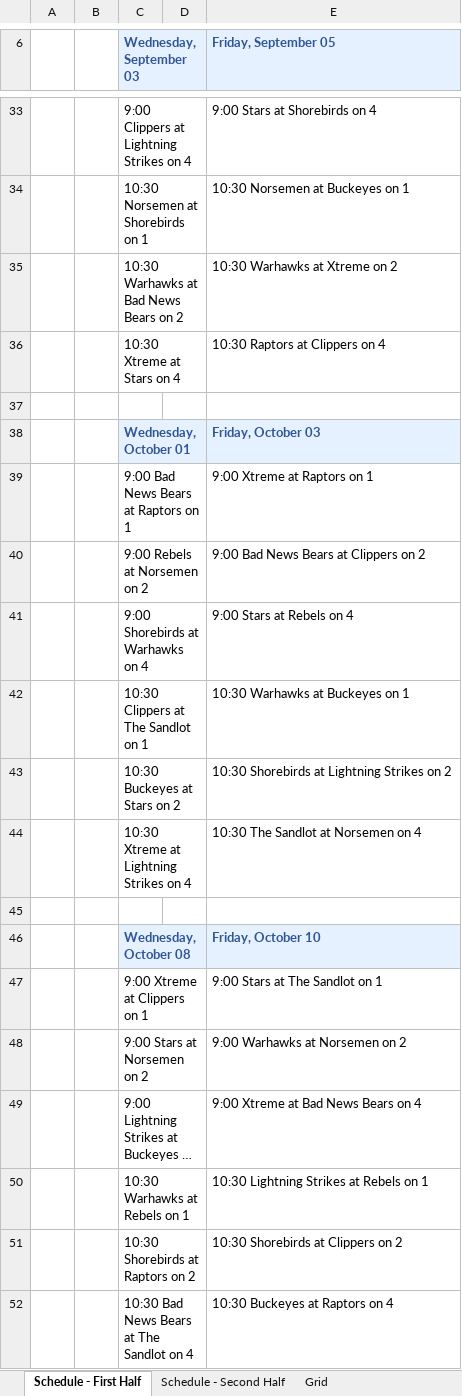
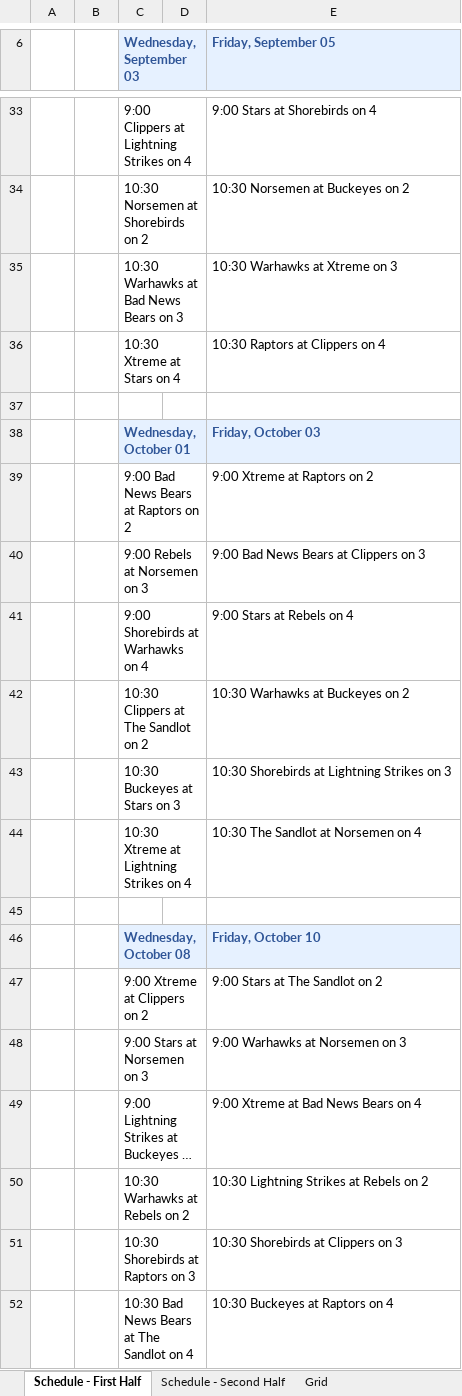
Before and after one commit to JamieHall1962/VillagesD1Softball, an Excel workbook: D1_Schedule_Fall2025.xlsx, sheet Schedule - First Half, drawn as a sheet; only a part is shown, gaps mark what is left out; long unchanged cells end in …; values as stored, in another font and other column widths than the file's, no borders; the diff covers the shown part only; the diff names each change by its address in the sheet, - before the commit and + after, or states it on an @@ line.

```diff
--- a/D1_Schedule_Fall2025.xlsx (sheet Schedule - First Half)
+++ b/D1_Schedule_Fall2025.xlsx (sheet Schedule - First Half)
-C34 (Wednesday, September 03): 10:30 Norsemen at Shorebirds on 1
+C34 (Wednesday, September 03): 10:30 Norsemen at Shorebirds on 2
-E34 (Friday, September 05): 10:30 Norsemen at Buckeyes on 1
+E34 (Friday, September 05): 10:30 Norsemen at Buckeyes on 2
-C35 (Wednesday, September 03): 10:30 Warhawks at Bad News Bears on 2
+C35 (Wednesday, September 03): 10:30 Warhawks at Bad News Bears on 3
-E35 (Friday, September 05): 10:30 Warhawks at Xtreme on 2
+E35 (Friday, September 05): 10:30 Warhawks at Xtreme on 3
-C39 (Wednesday, September 03): 9:00 Bad News Bears at Raptors on 1
+C39 (Wednesday, September 03): 9:00 Bad News Bears at Raptors on 2
-E39 (Friday, September 05): 9:00 Xtreme at Raptors on 1
+E39 (Friday, September 05): 9:00 Xtreme at Raptors on 2
-C40 (Wednesday, September 03): 9:00 Rebels at Norsemen on 2
+C40 (Wednesday, September 03): 9:00 Rebels at Norsemen on 3
-E40 (Friday, September 05): 9:00 Bad News Bears at Clippers on 2
+E40 (Friday, September 05): 9:00 Bad News Bears at Clippers on 3
-C42 (Wednesday, September 03): 10:30 Clippers at The Sandlot on 1
+C42 (Wednesday, September 03): 10:30 Clippers at The Sandlot on 2
-E42 (Friday, September 05): 10:30 Warhawks at Buckeyes on 1
+E42 (Friday, September 05): 10:30 Warhawks at Buckeyes on 2
-C43 (Wednesday, September 03): 10:30 Buckeyes at Stars on 2
+C43 (Wednesday, September 03): 10:30 Buckeyes at Stars on 3
-E43 (Friday, September 05): 10:30 Shorebirds at Lightning Strikes on 2
+E43 (Friday, September 05): 10:30 Shorebirds at Lightning Strikes on 3
-C47 (Wednesday, September 03): 9:00 Xtreme at Clippers on 1
+C47 (Wednesday, September 03): 9:00 Xtreme at Clippers on 2
-E47 (Friday, September 05): 9:00 Stars at The Sandlot on 1
+E47 (Friday, September 05): 9:00 Stars at The Sandlot on 2
-C48 (Wednesday, September 03): 9:00 Stars at Norsemen on 2
+C48 (Wednesday, September 03): 9:00 Stars at Norsemen on 3
-E48 (Friday, September 05): 9:00 Warhawks at Norsemen on 2
+E48 (Friday, September 05): 9:00 Warhawks at Norsemen on 3
-C50 (Wednesday, September 03): 10:30 Warhawks at Rebels on 1
+C50 (Wednesday, September 03): 10:30 Warhawks at Rebels on 2
-E50 (Friday, September 05): 10:30 Lightning Strikes at Rebels on 1
+E50 (Friday, September 05): 10:30 Lightning Strikes at Rebels on 2
-C51 (Wednesday, September 03): 10:30 Shorebirds at Raptors on 2
+C51 (Wednesday, September 03): 10:30 Shorebirds at Raptors on 3
-E51 (Friday, September 05): 10:30 Shorebirds at Clippers on 2
+E51 (Friday, September 05): 10:30 Shorebirds at Clippers on 3
```
Also changed, not shown: 24 edited cells elsewhere in this sheet, sheet Grid, sheet Schedule - Second Half, 4 other files.
